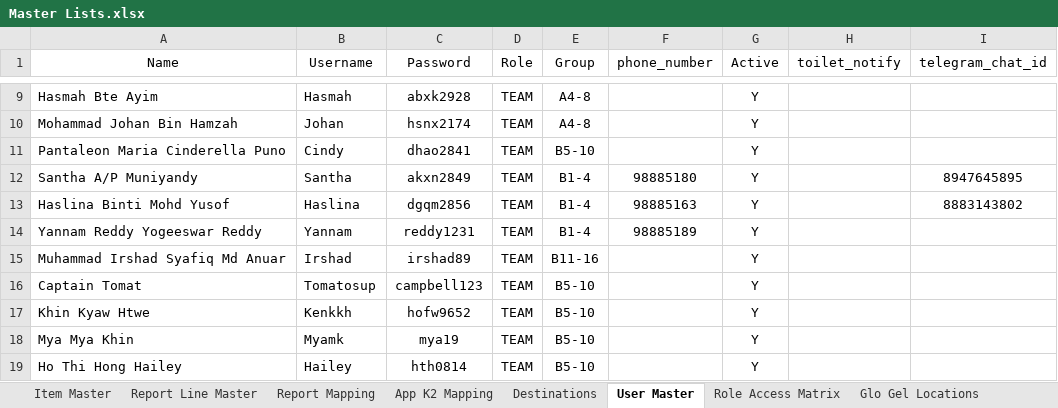
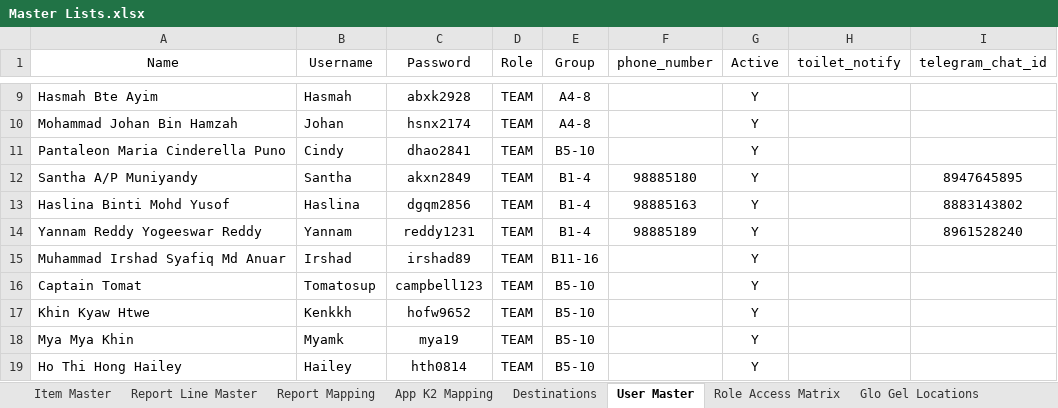
Before and after one commit to Cetusblue/housekeeping-hub, an Excel workbook: Master Lists.xlsx, sheet User Master, drawn as a sheet; only a part is shown, gaps mark what is left out; values as stored, in another font and other column widths than the file's, no borders; the diff names each change by its address in the sheet, - before the commit and + after, or states it on an @@ line.

Commit message:
Poster amendments and chat ID update

```diff
--- a/Master Lists.xlsx (sheet User Master)
+++ b/Master Lists.xlsx (sheet User Master)
-I14 (telegram_chat_id): (empty)
+I14 (telegram_chat_id): 8961528240
```
Also changed, not shown: sheet Toilet Request, 1 other file.
